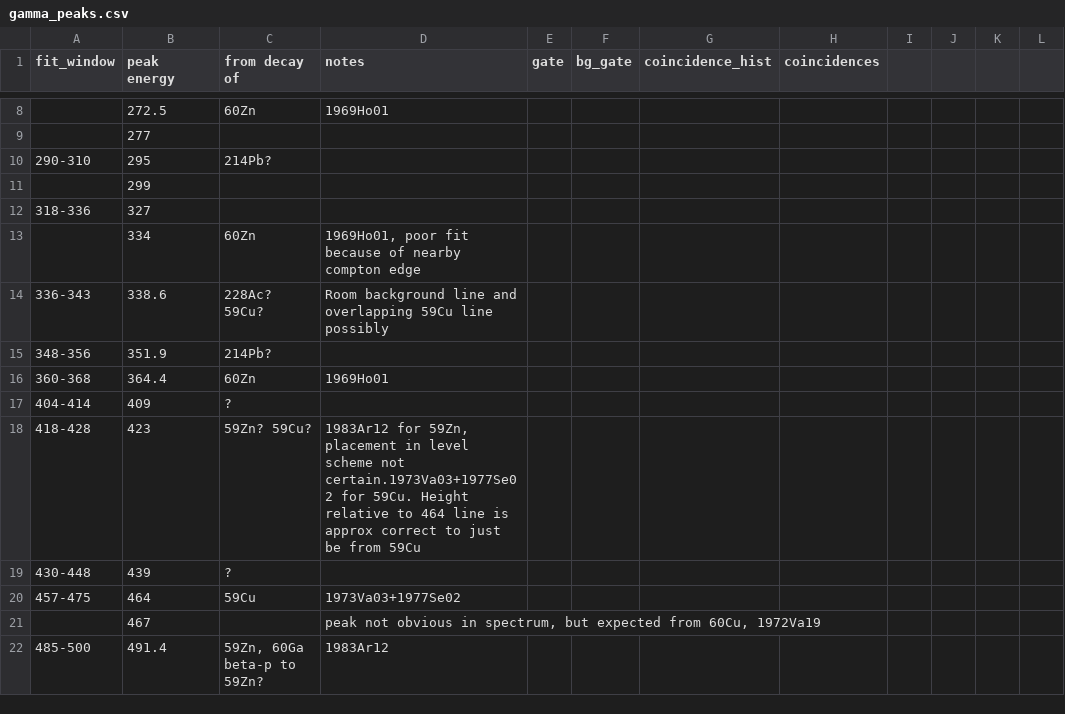
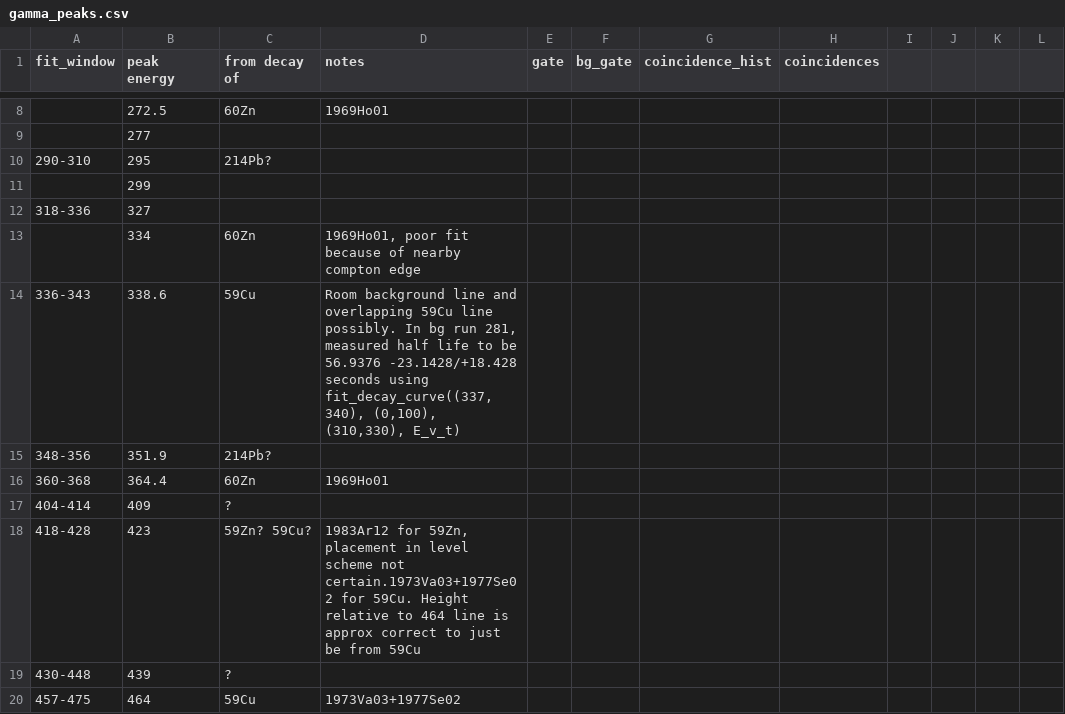
Before and after one commit to GADGET-group/gadget_data_analysis, a CSV file: e23035_analysis/peak_fitting/gamma_peaks.csv, drawn as a sheet; only a part is shown, gaps mark what is left out; the shorter side is filled out with more unchanged rows.

```diff
--- a/e23035_analysis/peak_fitting/gamma_peaks.csv
+++ b/e23035_analysis/peak_fitting/gamma_peaks.csv
@@ -13,3 +13,4 @@ fit_window,peak energy,from decay of,notes,gate,bg_gate,coincidence_hist,coincid
 ,334,60Zn,"1969Ho01, poor fit because of nearby compton edge",,,,,,,,
-336-343,338.6,228Ac? 59Cu?,Room background line and overlapping 59Cu line possibly,,,,,,,,
+336-343,338.6,59Cu,"Room background line and overlapping 59Cu line possibly. In bg run 281, measured half life to be  56.9376 -23.1428/+18.428 seconds using fit_decay_curve((337,340), (0,100), (310,330), E_v_t)
+ ",,,,,,,,
 348-356,351.9,214Pb?,,,,,,,,,
```
Also changed, not shown: 4 other files.
